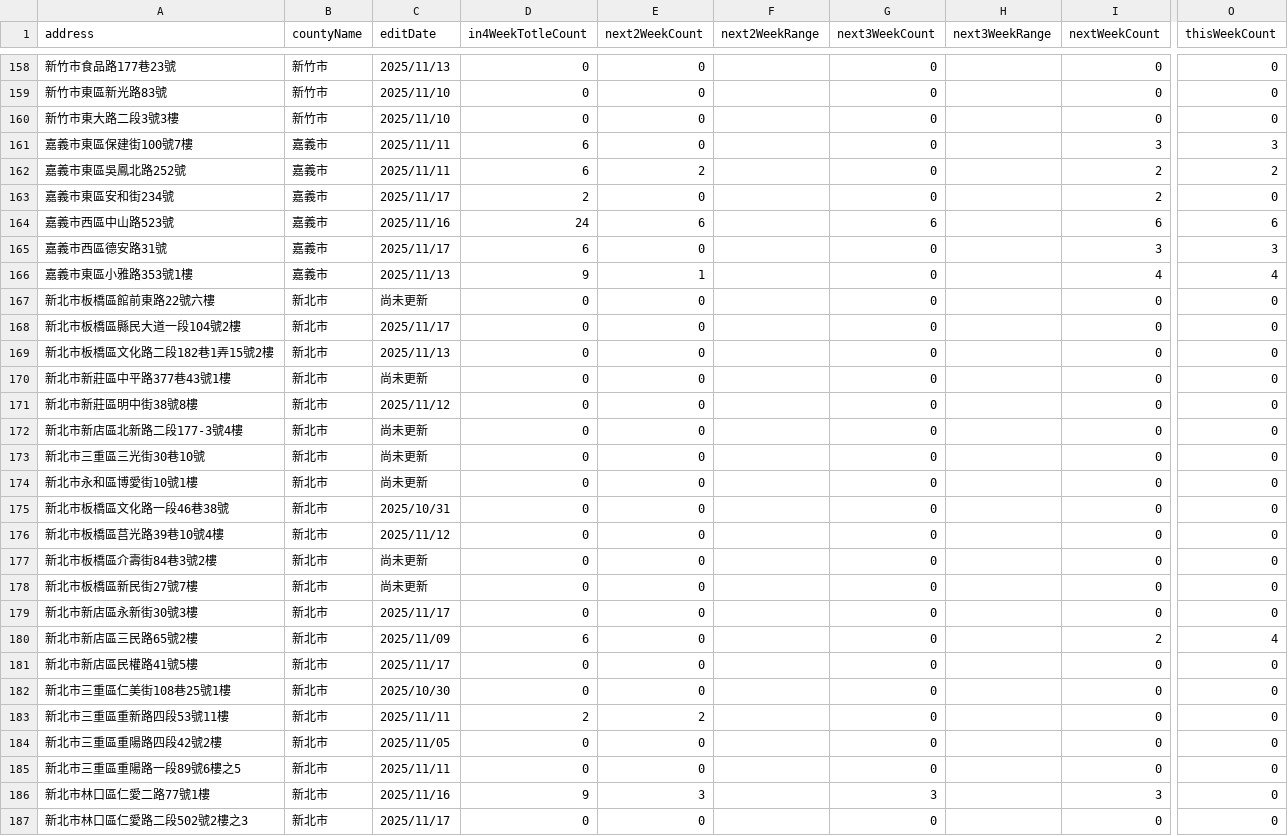
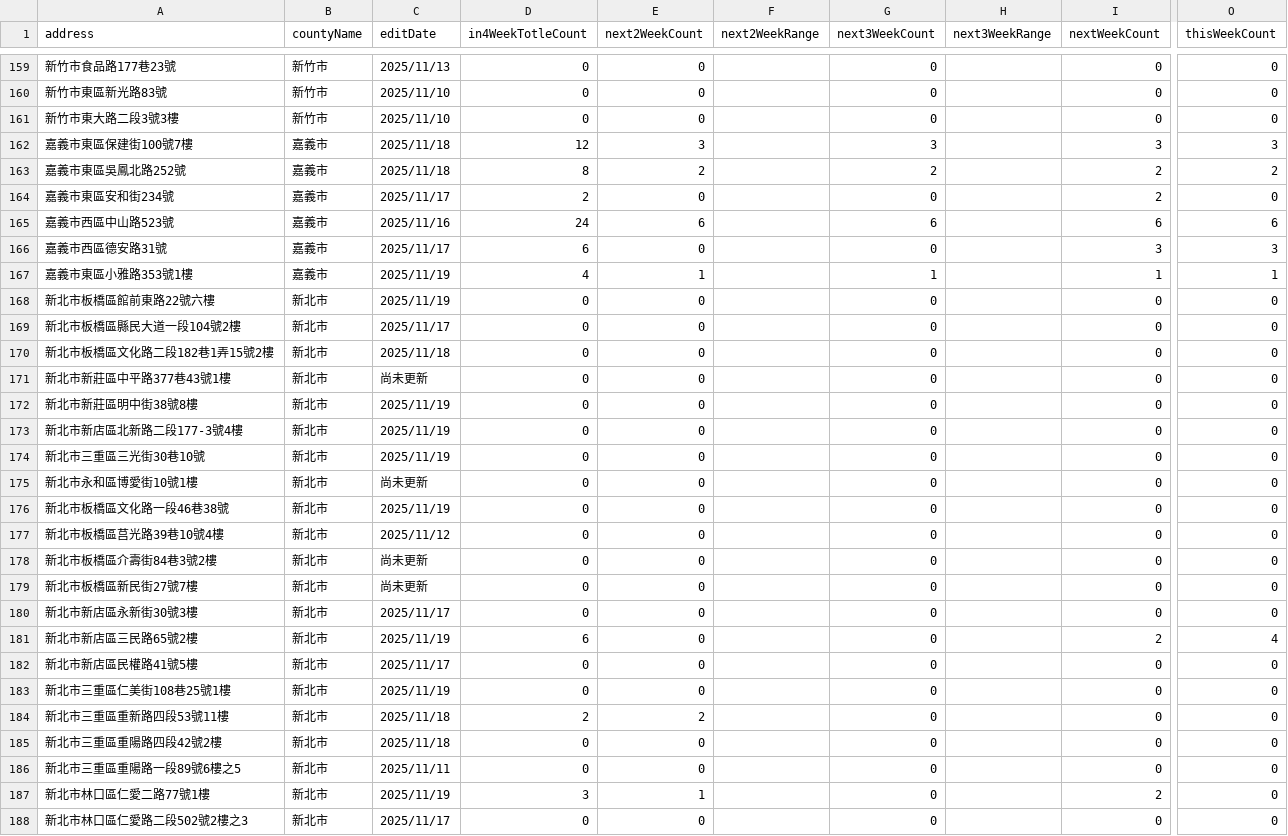
Before and after one commit to shiyuki0318/moh-counseling-map, a CSV file: MOHW_telehealth_data_FINAL.csv, drawn as a sheet; only a part is shown, gaps mark what is left out; addresses are those after the commit; the diff covers the shown part only; the diff names each change by its address in the sheet, - before the commit and + after, or states it on an @@ line.

```diff
--- a/MOHW_telehealth_data_FINAL.csv
+++ b/MOHW_telehealth_data_FINAL.csv
-C162:C163 (editDate): 2025/11/11
+C162:C163 (editDate): 2025/11/18
-D162 (in4WeekTotleCount): 6
+D162 (in4WeekTotleCount): 12
-E162 (next2WeekCount): 0
+E162 (next2WeekCount): 3
-G162 (next3WeekCount): 0
+G162 (next3WeekCount): 3
-D163 (in4WeekTotleCount): 6
+D163 (in4WeekTotleCount): 8
-G163 (next3WeekCount): 0
+G163 (next3WeekCount): 2
-C167 (editDate): 2025/11/13
+C167 (editDate): 2025/11/19
-D167 (in4WeekTotleCount): 9
+D167 (in4WeekTotleCount): 4
-G167 (next3WeekCount): 0
+G167 (next3WeekCount): 1
-I167 (nextWeekCount): 4
+I167 (nextWeekCount): 1
-O167 (thisWeekCount): 4
+O167 (thisWeekCount): 1
-C168 (editDate): 尚未更新
+C168 (editDate): 2025/11/19
-C170 (editDate): 2025/11/13
+C170 (editDate): 2025/11/18
-C172 (editDate): 2025/11/12
+C172 (editDate): 2025/11/19
-C173:C174 (editDate): 尚未更新
+C173:C174 (editDate): 2025/11/19
-C176 (editDate): 2025/10/31
+C176 (editDate): 2025/11/19
-C181 (editDate): 2025/11/09
+C181 (editDate): 2025/11/19
-C183 (editDate): 2025/10/30
+C183 (editDate): 2025/11/19
-C184 (editDate): 2025/11/11
+C184 (editDate): 2025/11/18
-C185 (editDate): 2025/11/05
+C185 (editDate): 2025/11/18
-C187 (editDate): 2025/11/16
+C187 (editDate): 2025/11/19
-D187 (in4WeekTotleCount): 9
+D187 (in4WeekTotleCount): 3
-E187 (next2WeekCount): 3
+E187 (next2WeekCount): 1
-G187 (next3WeekCount): 3
+G187 (next3WeekCount): 0
-I187 (nextWeekCount): 3
+I187 (nextWeekCount): 2
```
Also changed, not shown: 1 added row and 117 edited cells elsewhere in this file, MOHW_counseling_data_FINAL.csv.
